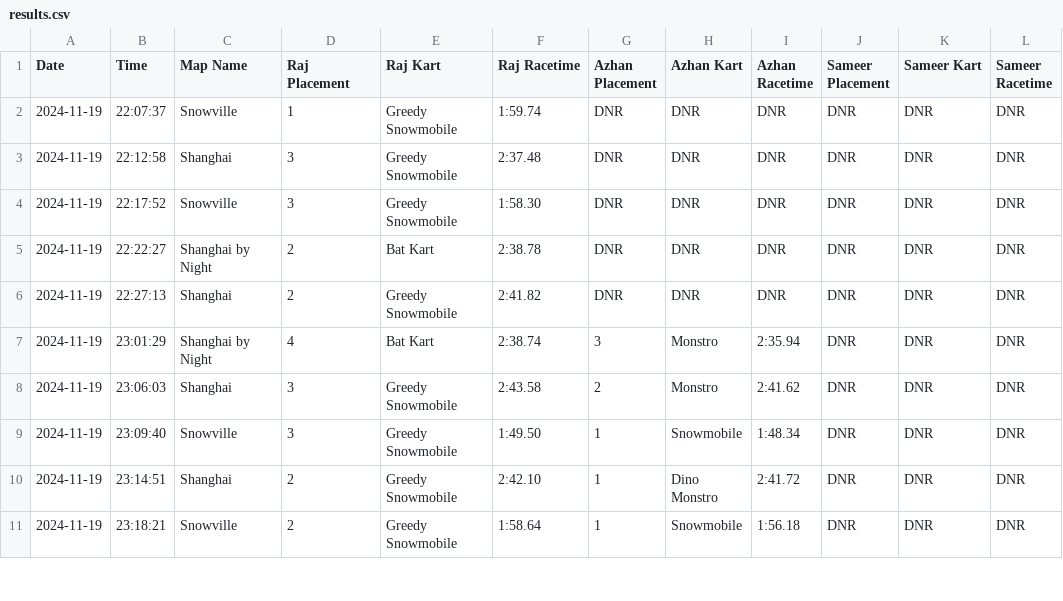
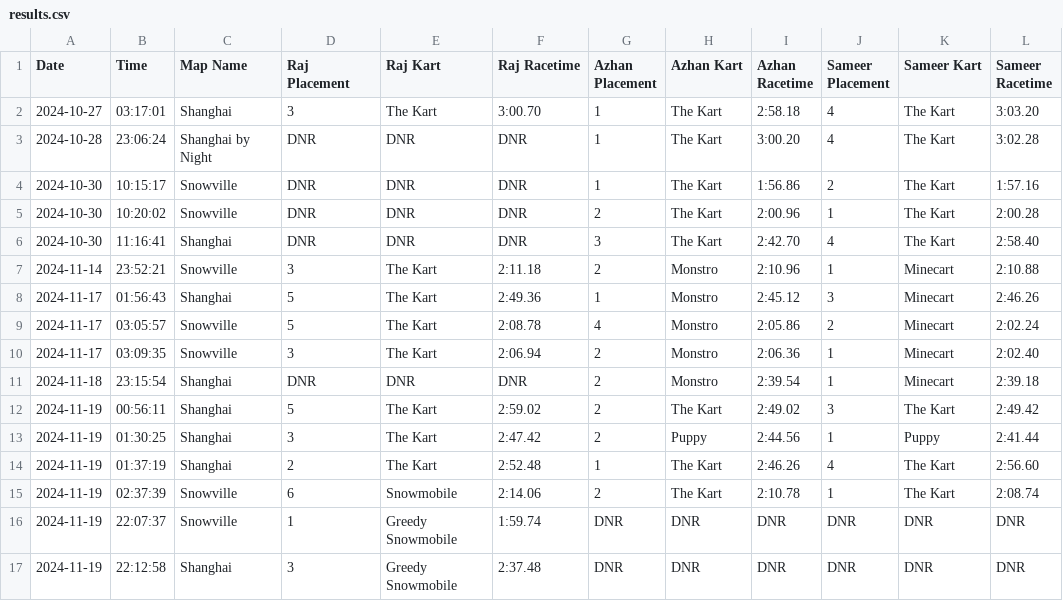
Before and after one commit to vRaj-Ajmera/NemoKartAnalysis, a CSV file: output/results.csv, drawn as a sheet; only a part is shown; the shorter side is filled out with more unchanged rows.

Commit message:
added races 10-27 to 11-17 azhan and sameer only + some of all 3 together. ran analysis

```diff
--- a/output/results.csv
+++ b/output/results.csv
@@ -1,2 +1,16 @@
 Date,Time,Map Name,Raj Placement,Raj Kart,Raj Racetime,Azhan Placement,Azhan Kart,Azhan Racetime,Sameer Placement,Sameer Kart,Sameer Racetime
+2024-10-27,03:17:01,Shanghai,3,The Kart,3:00.70,1,The Kart,2:58.18,4,The Kart,3:03.20
+2024-10-28,23:06:24,Shanghai by Night,DNR,DNR,DNR,1,The Kart,3:00.20,4,The Kart,3:02.28
+2024-10-30,10:15:17,Snowville,DNR,DNR,DNR,1,The Kart,1:56.86,2,The Kart,1:57.16
+2024-10-30,10:20:02,Snowville,DNR,DNR,DNR,2,The Kart,2:00.96,1,The Kart,2:00.28
+2024-10-30,11:16:41,Shanghai,DNR,DNR,DNR,3,The Kart,2:42.70,4,The Kart,2:58.40
+2024-11-14,23:52:21,Snowville,3,The Kart,2:11.18,2,Monstro,2:10.96,1,Minecart,2:10.88
+2024-11-17,01:56:43,Shanghai,5,The Kart,2:49.36,1,Monstro,2:45.12,3,Minecart,2:46.26
+2024-11-17,03:05:57,Snowville,5,The Kart,2:08.78,4,Monstro,2:05.86,2,Minecart,2:02.24
+2024-11-17,03:09:35,Snowville,3,The Kart,2:06.94,2,Monstro,2:06.36,1,Minecart,2:02.40
+2024-11-18,23:15:54,Shanghai,DNR,DNR,DNR,2,Monstro,2:39.54,1,Minecart,2:39.18
+2024-11-19,00:56:11,Shanghai,5,The Kart,2:59.02,2,The Kart,2:49.02,3,The Kart,2:49.42
+2024-11-19,01:30:25,Shanghai,3,The Kart,2:47.42,2,Puppy,2:44.56,1,Puppy,2:41.44
+2024-11-19,01:37:19,Shanghai,2,The Kart,2:52.48,1,The Kart,2:46.26,4,The Kart,2:56.60
+2024-11-19,02:37:39,Snowville,6,Snowmobile,2:14.06,2,The Kart,2:10.78,1,The Kart,2:08.74
 2024-11-19,22:07:37,Snowville,1,Greedy Snowmobile,1:59.74,DNR,DNR,DNR,DNR,DNR,DNR
```
Also changed, not shown: 2 other files.
